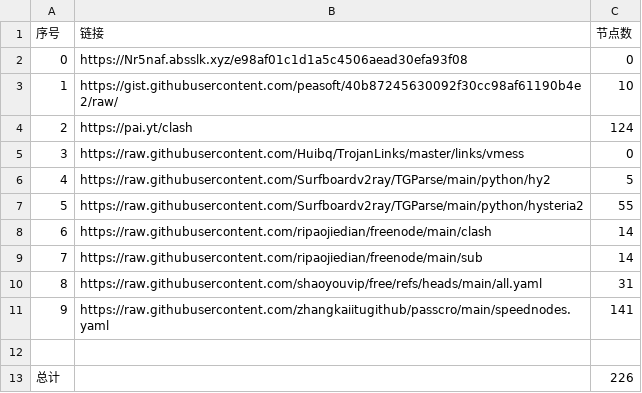
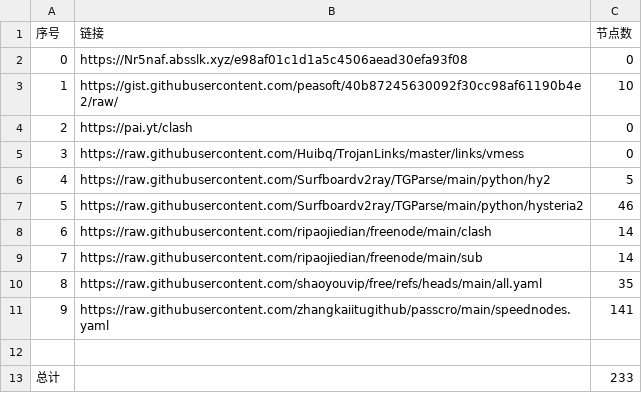
Before and after one commit to unrivalled88888/NoMoreWalls, a CSV file: list_result.csv, drawn as a sheet.

```diff
--- a/list_result.csv
+++ b/list_result.csv
@@ -3,11 +3,11 @@
 1,https://gist.githubusercontent.com/peasoft/40b87245630092f30cc98af61190b4e2/raw/,10
-2,https://pai.yt/clash,124
+2,https://pai.yt/clash,0
 3,https://raw.githubusercontent.com/Huibq/TrojanLinks/master/links/vmess,0
 4,https://raw.githubusercontent.com/Surfboardv2ray/TGParse/main/python/hy2,5
-5,https://raw.githubusercontent.com/Surfboardv2ray/TGParse/main/python/hysteria2,55
+5,https://raw.githubusercontent.com/Surfboardv2ray/TGParse/main/python/hysteria2,46
 6,https://raw.githubusercontent.com/ripaojiedian/freenode/main/clash,14
 7,https://raw.githubusercontent.com/ripaojiedian/freenode/main/sub,14
-8,https://raw.githubusercontent.com/shaoyouvip/free/refs/heads/main/all.yaml,31
+8,https://raw.githubusercontent.com/shaoyouvip/free/refs/heads/main/all.yaml,35
 9,https://raw.githubusercontent.com/zhangkaiitugithub/passcro/main/speednodes.yaml,141
 
-总计,,226
+总计,,233
```
Also changed, not shown: 21 other files.
